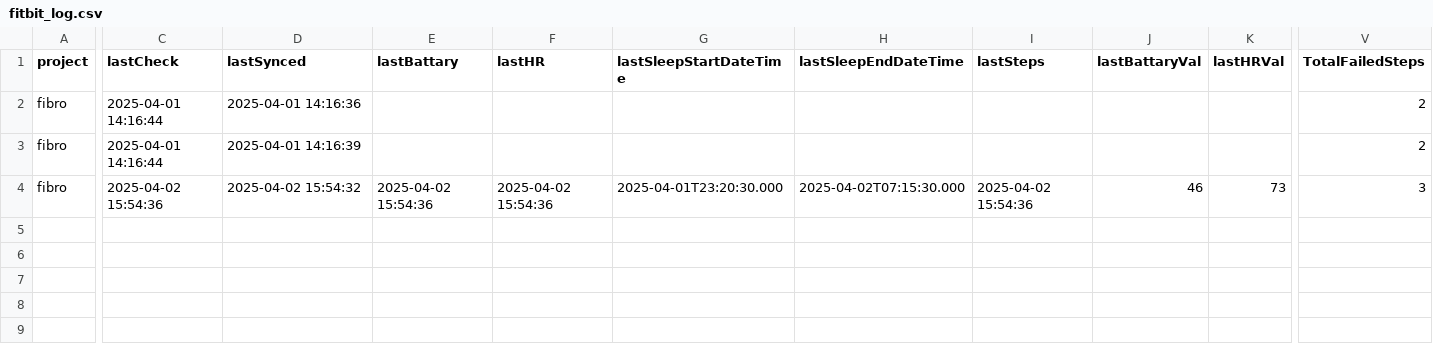
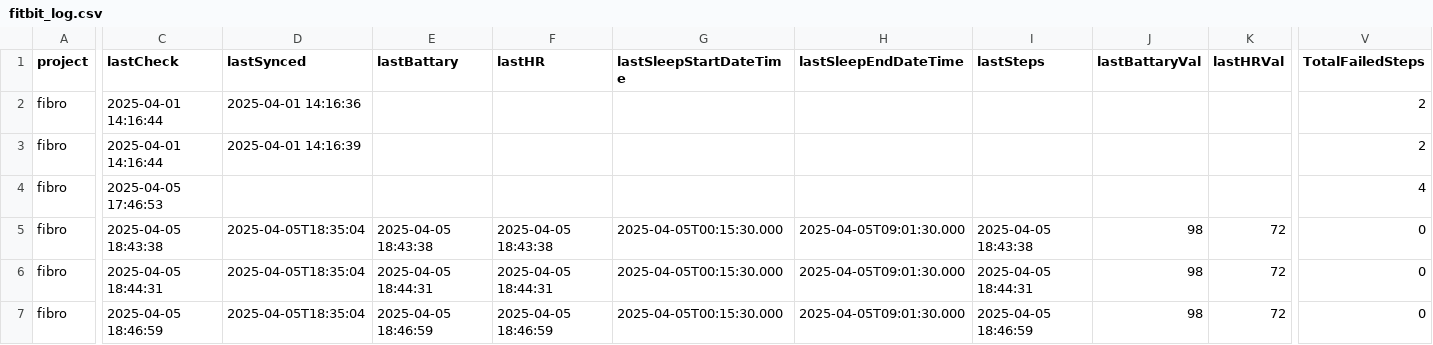
Before and after one commit to edenede2/fitbitManagment, a CSV file: fitbit_log.csv, drawn as a sheet; only a part is shown, gaps mark what is left out; addresses are those after the commit; rows hold the shown columns only; the diff covers the shown part only; the diff names each change by its address in the sheet, - before the commit and + after, or states it on an @@ line.

```diff
--- a/fitbit_log.csv
+++ b/fitbit_log.csv
+row 4: fibro | 2025-04-05 17:46:53 |  |  |  |  |  |  |  |  | 4
+row 5: fibro | 2025-04-05 18:43:38 | 2025-04-05T18:35:04 | 2025-04-05 18:43:38 | 2025-04-05 18:43:38 | 2025-04-05T00:15:30.000 | 2025-04-05T09:01:30.000 | 2025-04-05 18:43:38 | 98 | 72 | 0
+row 6: fibro | 2025-04-05 18:44:31 | 2025-04-05T18:35:04 | 2025-04-05 18:44:31 | 2025-04-05 18:44:31 | 2025-04-05T00:15:30.000 | 2025-04-05T09:01:30.000 | 2025-04-05 18:44:31 | 98 | 72 | 0
-C7 (lastCheck): 2025-04-02 15:54:36
+C7 (lastCheck): 2025-04-05 18:46:59
-D7 (lastSynced): 2025-04-02 15:54:32
+D7 (lastSynced): 2025-04-05T18:35:04
-E7 (lastBattary): 2025-04-02 15:54:36
+E7 (lastBattary): 2025-04-05 18:46:59
-F7 (lastHR): 2025-04-02 15:54:36
+F7 (lastHR): 2025-04-05 18:46:59
-G7 (lastSleepStartDateTime): 2025-04-01T23:20:30.000
+G7 (lastSleepStartDateTime): 2025-04-05T00:15:30.000
-H7 (lastSleepEndDateTime): 2025-04-02T07:15:30.000
+H7 (lastSleepEndDateTime): 2025-04-05T09:01:30.000
-I7 (lastSteps): 2025-04-02 15:54:36
+I7 (lastSteps): 2025-04-05 18:46:59
-J7 (lastBattaryVal): 46
+J7 (lastBattaryVal): 98
-K7 (lastHRVal): 73
+K7 (lastHRVal): 72
-V7 (TotalFailedSteps): 3
+V7 (TotalFailedSteps): 0
```
Also changed, not shown: 2 edited cells elsewhere in this file, 30 other files.
